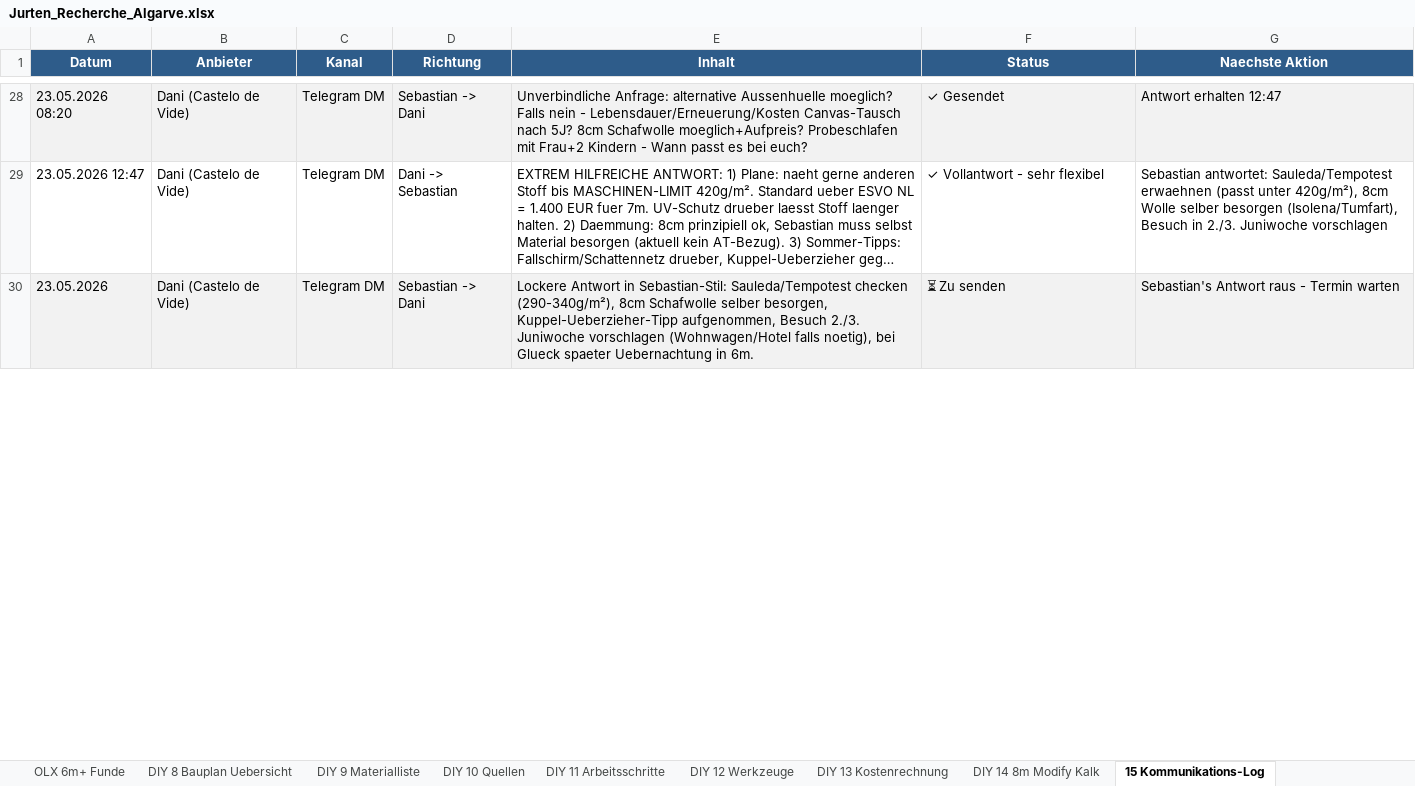
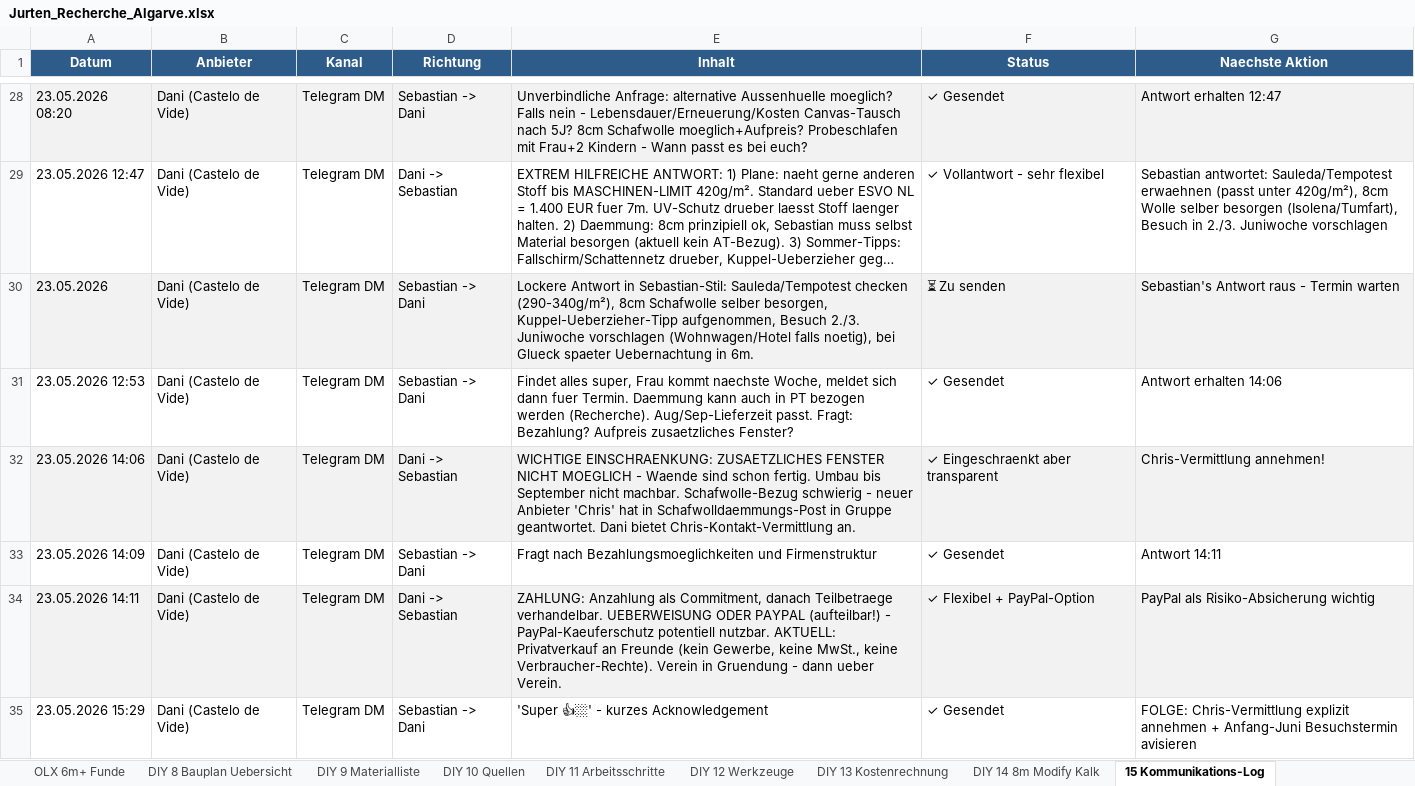
Before and after one commit to SynerGrow/Jurte, an Excel workbook: Jurten_Recherche_Algarve.xlsx, sheet 15 Kommunikations-Log, drawn as a sheet; only a part is shown, gaps mark what is left out; long unchanged cells end in …; values as stored, in another font and other column widths than the file's, no borders; the diff covers the shown part only; the diff names each change by its address in the sheet, - before the commit and + after, or states it on an @@ line.

```diff
--- a/Jurten_Recherche_Algarve.xlsx (sheet 15 Kommunikations-Log)
+++ b/Jurten_Recherche_Algarve.xlsx (sheet 15 Kommunikations-Log)
+row 31: 23.05.2026 12:53 | Dani (Castelo de Vide) | Telegram DM | Sebastian -> Dani | Findet alles super, Frau kommt naechste Woche, meldet sich dann fuer Termin. Daemmung kann auch in PT bezogen werden (Recherche). Aug/Sep-Lieferzeit passt. Fragt: Bezahlung? Aufpreis zusaetzliches Fenster? | ✓ Gesendet | Antwort erhalten 14:06
+row 32: 23.05.2026 14:06 | Dani (Castelo de Vide) | Telegram DM | Dani -> Sebastian | WICHTIGE EINSCHRAENKUNG: ZUSAETZLICHES FENSTER NICHT MOEGLICH - Waende sind schon fertig. Umbau bis September nicht machbar. Schafwolle-Bezug schwierig - neuer Anbieter 'Chris' hat in Schafwolldaemmungs-Post in Gruppe geantwortet. Dani bietet Chris-Kontakt-Vermittlung an. | ✓ Eingeschraenkt aber transparent | Chris-Vermittlung annehmen!
+row 33: 23.05.2026 14:09 | Dani (Castelo de Vide) | Telegram DM | Sebastian -> Dani | Fragt nach Bezahlungsmoeglichkeiten und Firmenstruktur | ✓ Gesendet | Antwort 14:11
+row 34: 23.05.2026 14:11 | Dani (Castelo de Vide) | Telegram DM | Dani -> Sebastian | ZAHLUNG: Anzahlung als Commitment, danach Teilbetraege verhandelbar. UEBERWEISUNG ODER PAYPAL (aufteilbar!) - PayPal-Kaeuferschutz potentiell nutzbar. AKTUELL: Privatverkauf an Freunde (kein Gewerbe, keine MwSt., keine Verbraucher-Rechte). Verein in Gruendung - dann ueber Verein. | ✓ Flexibel + PayPal-Option | PayPal als Risiko-Absicherung wichtig
+row 35: 23.05.2026 15:29 | Dani (Castelo de Vide) | Telegram DM | Sebastian -> Dani | 'Super 👍🏼' - kurzes Acknowledgement | ✓ Gesendet | FOLGE: Chris-Vermittlung explizit annehmen + Anfang-Juni Besuchstermin avisieren
```
Also changed, not shown: 2 added rows and cell formats elsewhere in this sheet, sheet Hersteller Neu, 1 other file.
